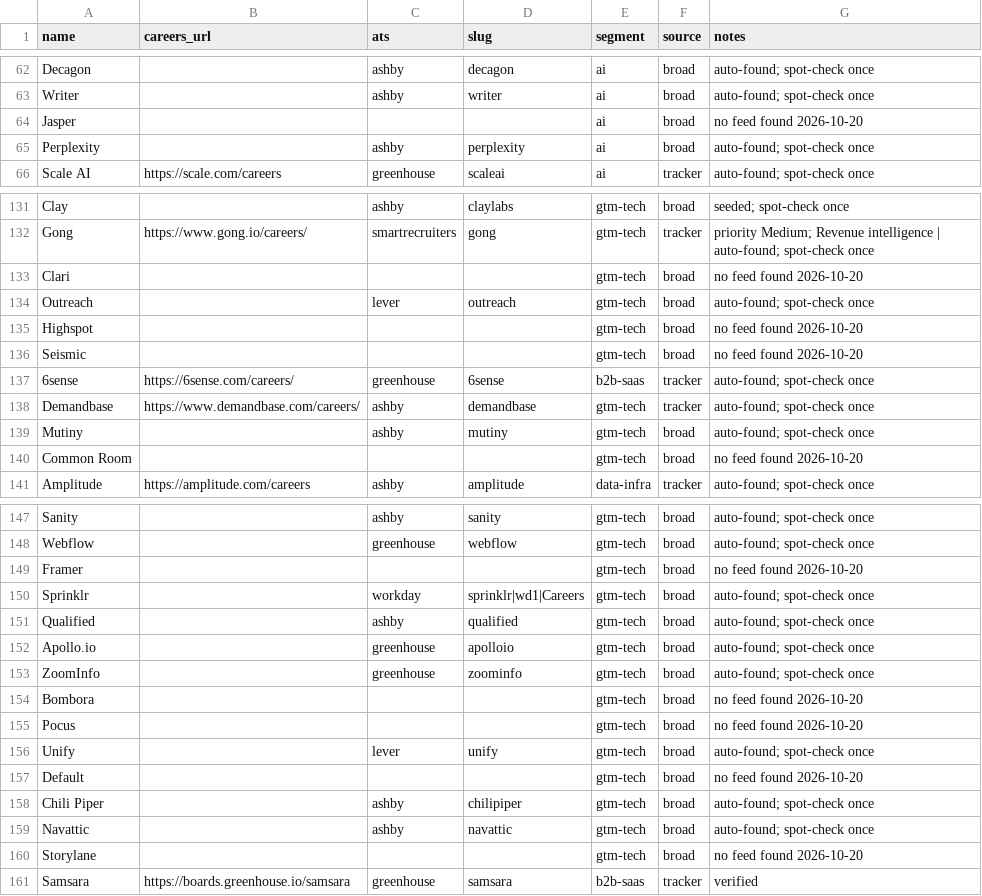
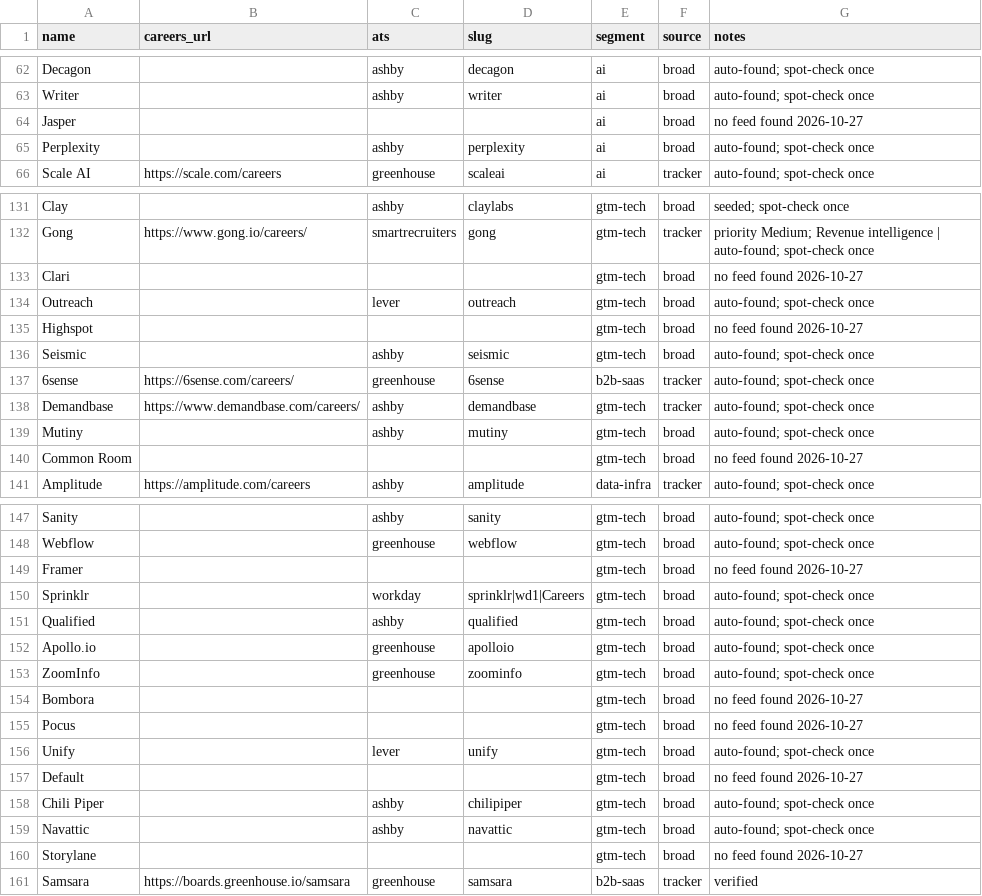
Before and after one commit to glalegre-ctrl/GTM-radar, a CSV file: companies.csv, drawn as a sheet; only a part is shown, gaps mark what is left out; the diff covers the shown part only.

```diff
--- a/companies.csv
+++ b/companies.csv
@@ -63,3 +63,3 @@ Decagon,,ashby,decagon,ai,broad,auto-found; spot-check once
 Writer,,ashby,writer,ai,broad,auto-found; spot-check once
-Jasper,,,,ai,broad,no feed found 2026-10-20
+Jasper,,,,ai,broad,no feed found 2026-10-27
 Perplexity,,ashby,perplexity,ai,broad,auto-found; spot-check once
@@ -132,6 +132,6 @@ Clay,,ashby,claylabs,gtm-tech,broad,seeded; spot-check once
 Gong,https://www.gong.io/careers/,smartrecruiters,gong,gtm-tech,tracker,priority Medium; Revenue intelligence | auto-found; spot-check once
-Clari,,,,gtm-tech,broad,no feed found 2026-10-20
+Clari,,,,gtm-tech,broad,no feed found 2026-10-27
 Outreach,,lever,outreach,gtm-tech,broad,auto-found; spot-check once
-Highspot,,,,gtm-tech,broad,no feed found 2026-10-20
-Seismic,,,,gtm-tech,broad,no feed found 2026-10-20
+Highspot,,,,gtm-tech,broad,no feed found 2026-10-27
+Seismic,,ashby,seismic,gtm-tech,broad,auto-found; spot-check once
 6sense,https://6sense.com/careers/,greenhouse,6sense,b2b-saas,tracker,auto-found; spot-check once
@@ -139,3 +139,3 @@ Demandbase,https://www.demandbase.com/careers/,ashby,demandbase,gtm-tech,tracker
 Mutiny,,ashby,mutiny,gtm-tech,broad,auto-found; spot-check once
-Common Room,,,,gtm-tech,broad,no feed found 2026-10-20
+Common Room,,,,gtm-tech,broad,no feed found 2026-10-27
 Amplitude,https://amplitude.com/careers,ashby,amplitude,data-infra,tracker,auto-found; spot-check once
@@ -148,3 +148,3 @@ Sanity,,ashby,sanity,gtm-tech,broad,auto-found; spot-check once
 Webflow,,greenhouse,webflow,gtm-tech,broad,auto-found; spot-check once
-Framer,,,,gtm-tech,broad,no feed found 2026-10-20
+Framer,,,,gtm-tech,broad,no feed found 2026-10-27
 Sprinklr,,workday,sprinklr|wd1|Careers,gtm-tech,broad,auto-found; spot-check once
@@ -153,9 +153,9 @@ Apollo.io,,greenhouse,apolloio,gtm-tech,broad,auto-found; spot-check once
 ZoomInfo,,greenhouse,zoominfo,gtm-tech,broad,auto-found; spot-check once
-Bombora,,,,gtm-tech,broad,no feed found 2026-10-20
-Pocus,,,,gtm-tech,broad,no feed found 2026-10-20
+Bombora,,,,gtm-tech,broad,no feed found 2026-10-27
+Pocus,,,,gtm-tech,broad,no feed found 2026-10-27
 Unify,,lever,unify,gtm-tech,broad,auto-found; spot-check once
-Default,,,,gtm-tech,broad,no feed found 2026-10-20
+Default,,,,gtm-tech,broad,no feed found 2026-10-27
 Chili Piper,,ashby,chilipiper,gtm-tech,broad,auto-found; spot-check once
 Navattic,,ashby,navattic,gtm-tech,broad,auto-found; spot-check once
-Storylane,,,,gtm-tech,broad,no feed found 2026-10-20
+Storylane,,,,gtm-tech,broad,no feed found 2026-10-27
 Samsara,https://boards.greenhouse.io/samsara,greenhouse,samsara,b2b-saas,tracker,verified
```
Also changed, not shown: 39 edited cells elsewhere in this file, 2 other files.
